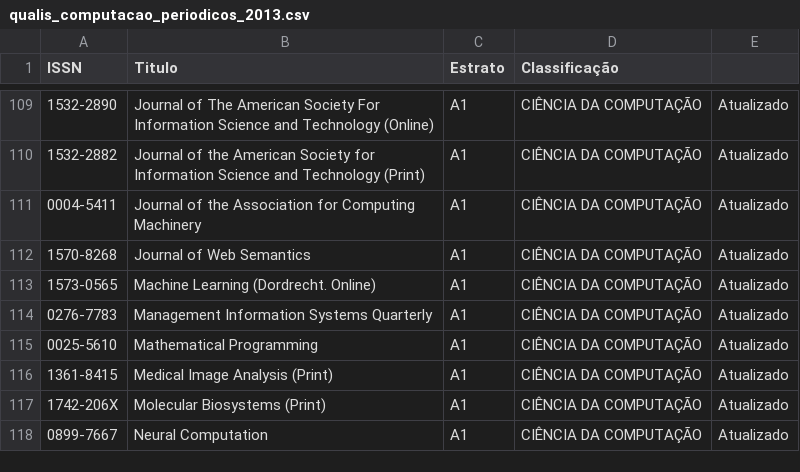
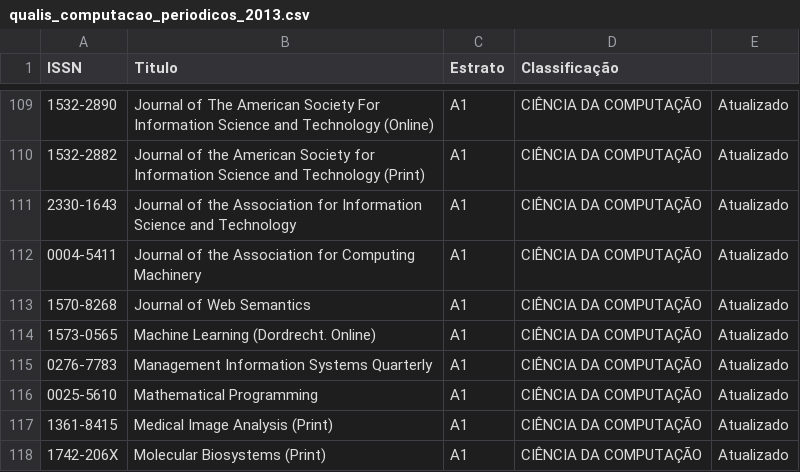
Before and after one commit to charles-souza/tcc-script-lattes, a CSV file: exemplo/qualis_computacao_periodicos_2013.csv, drawn as a sheet; only a part is shown, gaps mark what is left out; the shorter side is filled out with more unchanged rows; the diff names each change by its address in the sheet, - before the commit and + after, or states it on an @@ line.

```diff
--- a/exemplo/qualis_computacao_periodicos_2013.csv
+++ b/exemplo/qualis_computacao_periodicos_2013.csv
+row 111: 2330-1643 | Journal of the Association for Information Science and Technology | A1 | CIÊNCIA DA COMPUTAÇÃO | Atualizado
```
Also changed, not shown: 21 other files.
